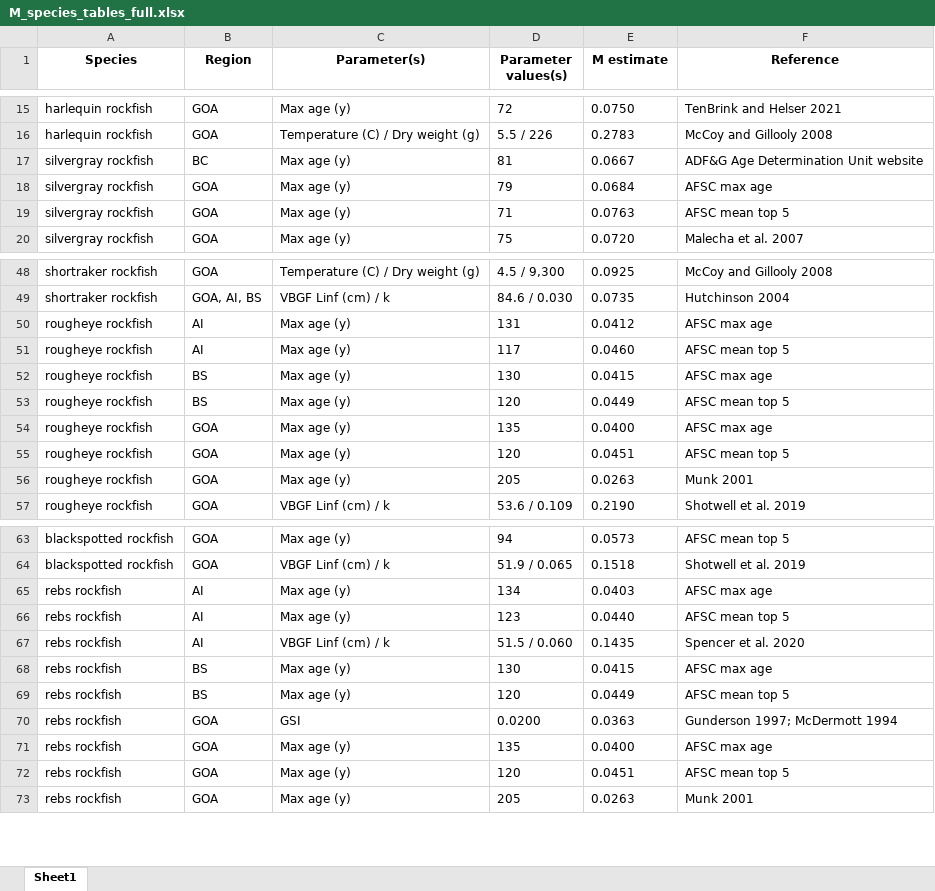
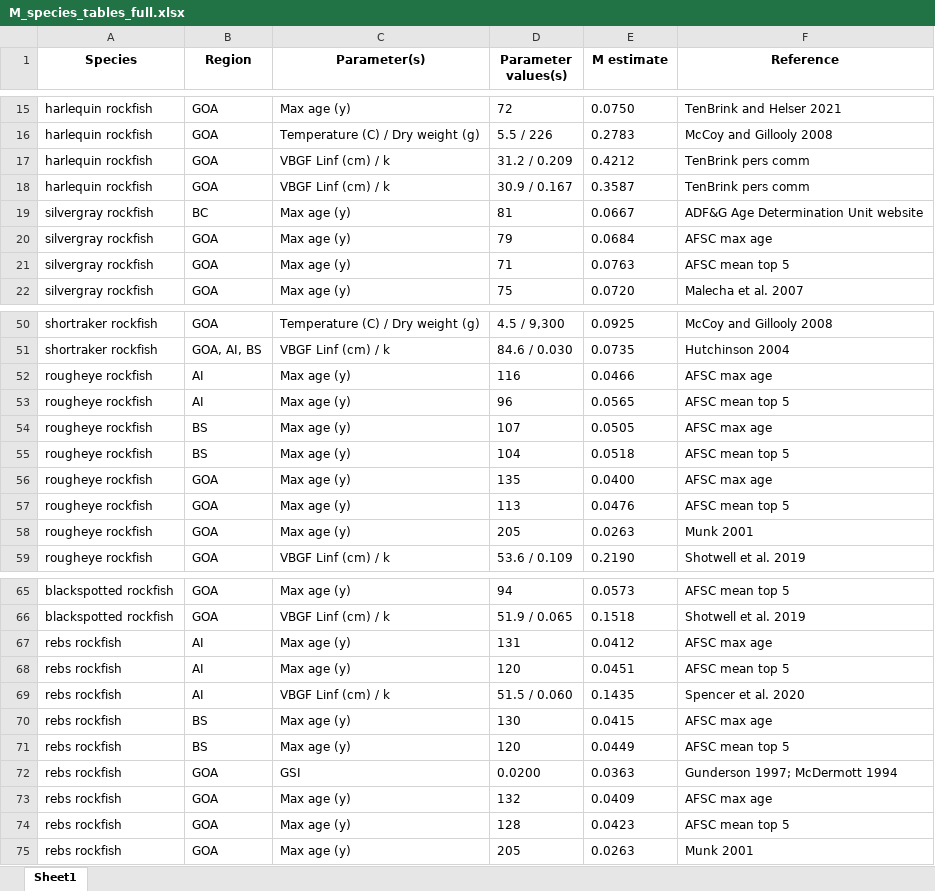
Before and after one commit to JaneSullivan-NOAA/rockfishM, an Excel workbook: results/2021/M_species_tables_full.xlsx, sheet Sheet1, drawn as a sheet; only a part is shown, gaps mark what is left out; values as stored, in another font and other column widths than the file's, no borders; addresses are those after the commit; the diff names each change by its address in the sheet, - before the commit and + after, or states it on an @@ line.

Commit message:
update analysis and M results using new goa wide harlequin M and updated tmax AFSC data (see prev commit)

```diff
--- a/results/2021/M_species_tables_full.xlsx (sheet Sheet1)
+++ b/results/2021/M_species_tables_full.xlsx (sheet Sheet1)
+row 17: harlequin rockfish | GOA | VBGF Linf (cm) / k | 31.2 / 0.209 | 0.4212 | TenBrink pers comm
+row 18: harlequin rockfish | GOA | VBGF Linf (cm) / k | 30.9 / 0.167 | 0.3587 | TenBrink pers comm
-D52 (Parameter values(s)): 131
+D52 (Parameter values(s)): 116
-E52 (M estimate): 0.0412
+E52 (M estimate): 0.0466
-D53 (Parameter values(s)): 117
+D53 (Parameter values(s)): 96
-E53 (M estimate): 0.0460
+E53 (M estimate): 0.0565
-D54 (Parameter values(s)): 130
+D54 (Parameter values(s)): 107
-E54 (M estimate): 0.0415
+E54 (M estimate): 0.0505
-D55 (Parameter values(s)): 120
+D55 (Parameter values(s)): 104
-E55 (M estimate): 0.0449
+E55 (M estimate): 0.0518
-D57 (Parameter values(s)): 120
+D57 (Parameter values(s)): 113
-E57 (M estimate): 0.0451
+E57 (M estimate): 0.0476
-D67 (Parameter values(s)): 134
+D67 (Parameter values(s)): 131
-E67 (M estimate): 0.0403
+E67 (M estimate): 0.0412
-D68 (Parameter values(s)): 123
+D68 (Parameter values(s)): 120
-E68 (M estimate): 0.0440
+E68 (M estimate): 0.0451
-D73 (Parameter values(s)): 135
+D73 (Parameter values(s)): 132
-E73 (M estimate): 0.0400
+E73 (M estimate): 0.0409
-D74 (Parameter values(s)): 120
+D74 (Parameter values(s)): 128
-E74 (M estimate): 0.0451
+E74 (M estimate): 0.0423
```
Also changed, not shown: results/2021/M_species_tables.xlsx, 7 other files.
